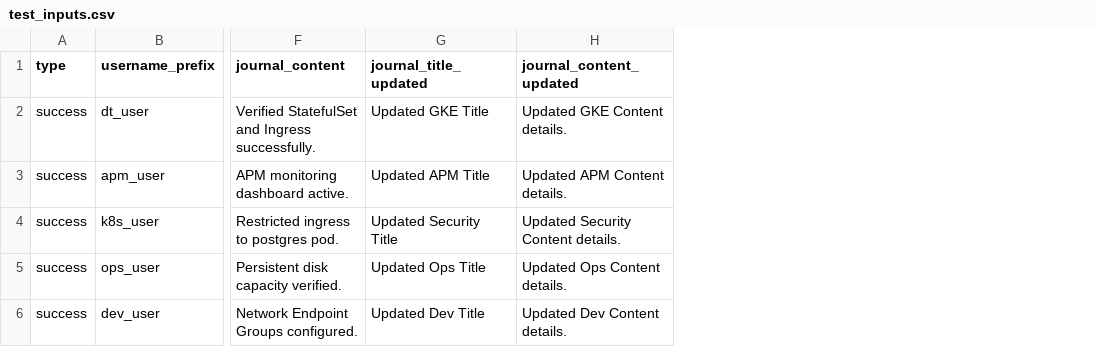
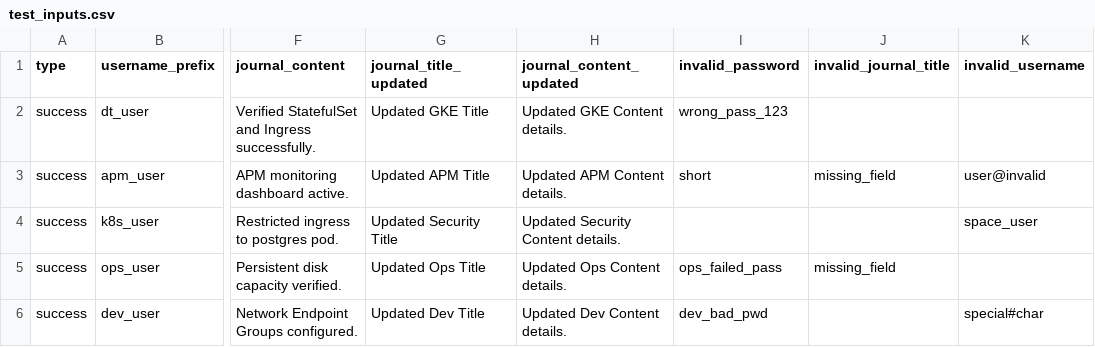
Before and after one commit to Priyanshu09062003/JouranlAPP---Backend, a CSV file: test_inputs.csv, drawn as a sheet; only a part is shown, gaps mark what is left out; the diff names each change by its address in the sheet, - before the commit and + after, or states it on an @@ line.

Commit message:
values in test inputs

```diff
--- a/test_inputs.csv
+++ b/test_inputs.csv
+column I (invalid_password), rows 2-6: wrong_pass_123 | short |  | ops_failed_pass | dev_bad_pwd
+column J (invalid_journal_title), rows 3-5: missing_field |  | missing_field
+column K (invalid_username), rows 3-6: user@invalid | space_user |  | special#char
```
Also changed, not shown: 1 other file.
